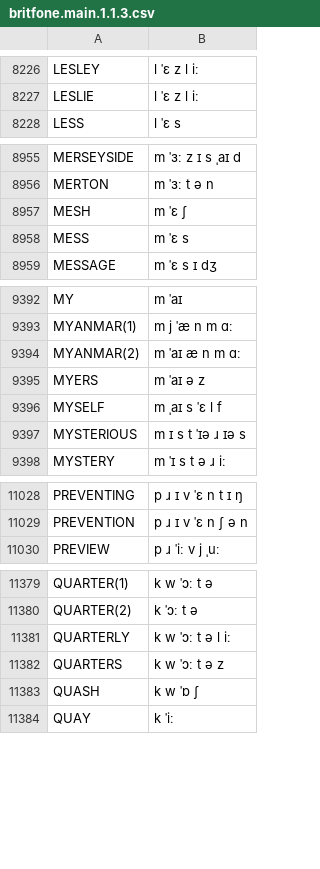
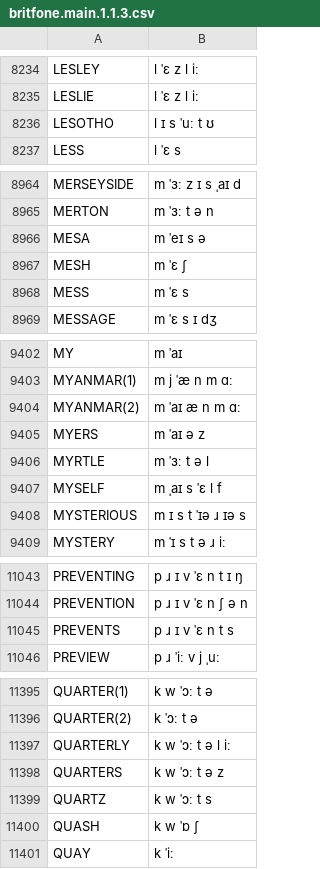
Before and after one commit to JoseLlarena/Britfone, a CSV file: britfone.main.1.1.3.csv, drawn as a sheet; only a part is shown, gaps mark what is left out; the diff covers the shown part only; the diff names each change by its address in the sheet, - before the commit and + after, or states it on an @@ line.

Commit message:
add from google corpus: lesotho, judiciary, incarnate, imagery, garner, garnet, burundi, buckle, trivia, trickle, treacle, tiffany, sturdy, trackback(s), trifle, severity, retailing, quartz, prevents, patriot, newfoundland, mesa, myrtle

```diff
--- a/britfone.main.1.1.3.csv
+++ b/britfone.main.1.1.3.csv
+row 8236: LESOTHO | l ɪ s ˈuː t ʊ
+row 8966: MESA | m ˈeɪ s ə
+row 9406: MYRTLE | m ˈɜː t ə l
+row 11045: PREVENTS | p ɹ ɪ v ˈɛ n t s
+row 11399: QUARTZ | k w ˈɔː t s
```
Also changed, not shown: 22 added rows elsewhere in this file.
